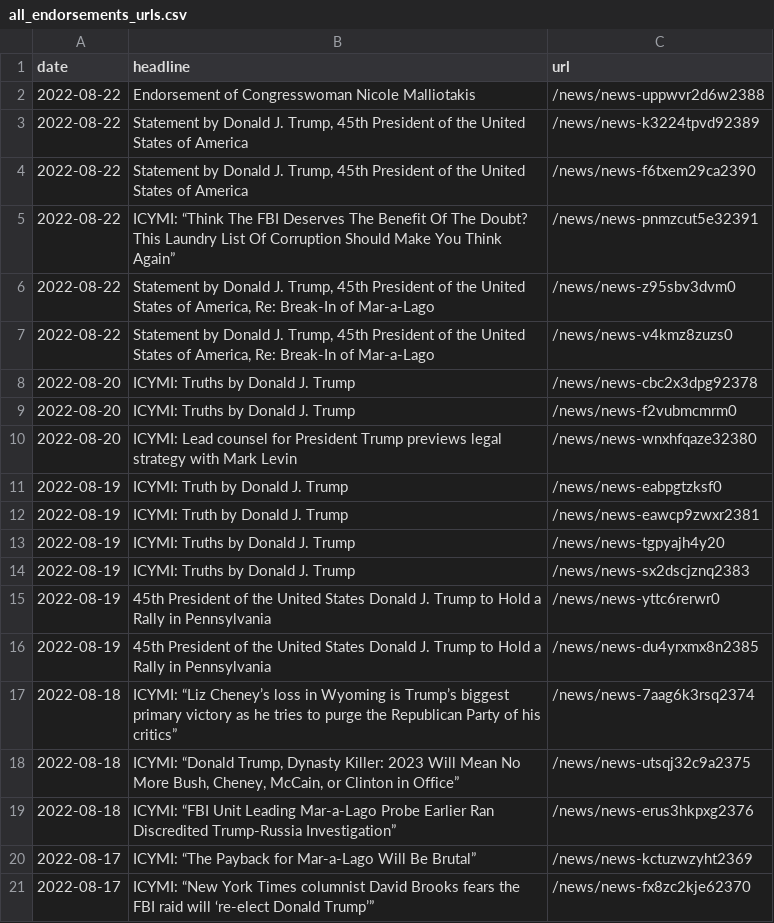
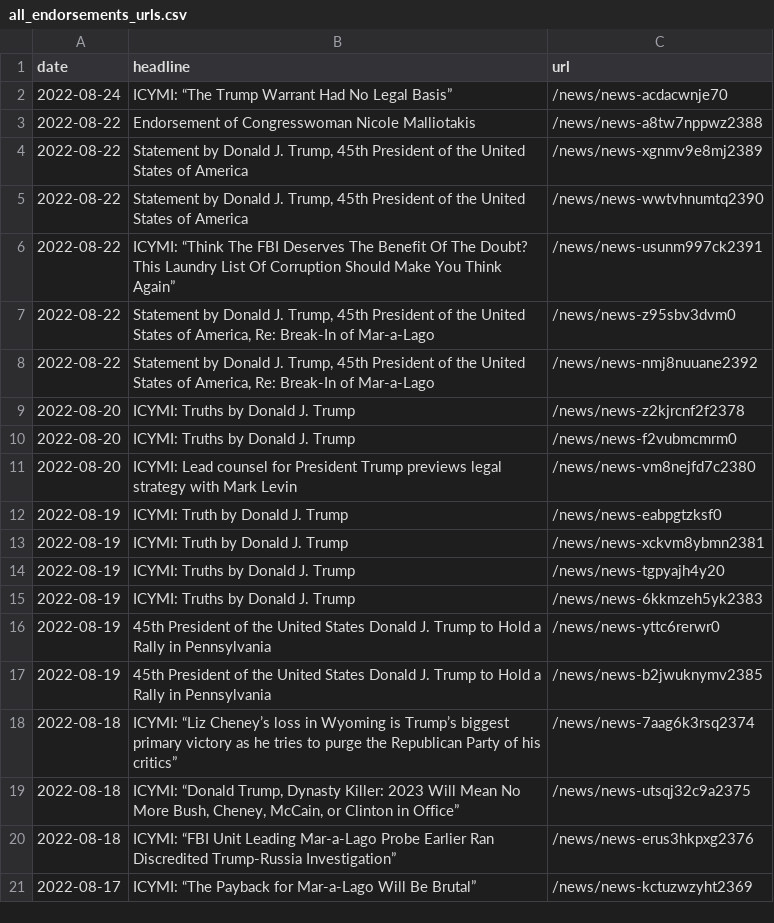
Before and after one commit to gridviz/trump-releases, a CSV file: data/all_endorsements_urls.csv, drawn as a sheet.

```diff
--- a/data/all_endorsements_urls.csv
+++ b/data/all_endorsements_urls.csv
@@ -1,17 +1,18 @@
 date,headline,url
-2022-08-22,Endorsement of Congresswoman Nicole Malliotakis,/news/news-uppwvr2d6w2388
-2022-08-22,"Statement by Donald J. Trump, 45th President of the United States of America",/news/news-k3224tpvd92389
-2022-08-22,"Statement by Donald J. Trump, 45th President of the United States of America",/news/news-f6txem29ca2390
-2022-08-22,ICYMI: “Think The FBI Deserves The Benefit Of The Doubt? This Laundry List Of Corruption Should Make You Think Again”,/news/news-pnmzcut5e32391
+2022-08-24,ICYMI: “The Trump Warrant Had No Legal Basis”,/news/news-acdacwnje70
+2022-08-22,Endorsement of Congresswoman Nicole Malliotakis,/news/news-a8tw7nppwz2388
+2022-08-22,"Statement by Donald J. Trump, 45th President of the United States of America",/news/news-xgnmv9e8mj2389
+2022-08-22,"Statement by Donald J. Trump, 45th President of the United States of America",/news/news-wwtvhnumtq2390
+2022-08-22,ICYMI: “Think The FBI Deserves The Benefit Of The Doubt? This Laundry List Of Corruption Should Make You Think Again”,/news/news-usunm997ck2391
 2022-08-22,"Statement by Donald J. Trump, 45th President of the United States of America, Re: Break-In of Mar-a-Lago",/news/news-z95sbv3dvm0
-2022-08-22,"Statement by Donald J. Trump, 45th President of the United States of America, Re: Break-In of Mar-a-Lago",/news/news-v4kmz8zuzs0
-2022-08-20,ICYMI: Truths by Donald J. Trump,/news/news-cbc2x3dpg92378
+2022-08-22,"Statement by Donald J. Trump, 45th President of the United States of America, Re: Break-In of Mar-a-Lago",/news/news-nmj8nuuane2392
+2022-08-20,ICYMI: Truths by Donald J. Trump,/news/news-z2kjrcnf2f2378
 2022-08-20,ICYMI: Truths by Donald J. Trump,/news/news-f2vubmcmrm0
-2022-08-20,ICYMI: Lead counsel for President Trump previews legal strategy with Mark Levin,/news/news-wnxhfqaze32380
+2022-08-20,ICYMI: Lead counsel for President Trump previews legal strategy with Mark Levin,/news/news-vm8nejfd7c2380
 2022-08-19,ICYMI: Truth by Donald J. Trump,/news/news-eabpgtzksf0
-2022-08-19,ICYMI: Truth by Donald J. Trump,/news/news-eawcp9zwxr2381
+2022-08-19,ICYMI: Truth by Donald J. Trump,/news/news-xckvm8ybmn2381
 2022-08-19,ICYMI: Truths by Donald J. Trump,/news/news-tgpyajh4y20
-2022-08-19,ICYMI: Truths by Donald J. Trump,/news/news-sx2dscjznq2383
+2022-08-19,ICYMI: Truths by Donald J. Trump,/news/news-6kkmzeh5yk2383
 2022-08-19,45th President of the United States Donald J. Trump to Hold a Rally in Pennsylvania,/news/news-yttc6rerwr0
-2022-08-19,45th President of the United States Donald J. Trump to Hold a Rally in Pennsylvania,/news/news-du4yrxmx8n2385
+2022-08-19,45th President of the United States Donald J. Trump to Hold a Rally in Pennsylvania,/news/news-b2jwuknymv2385
 2022-08-18,ICYMI: “Liz Cheney’s loss in Wyoming is Trump’s biggest primary victory as he tries to purge the Republican Party of his critics”,/news/news-7aag6k3rsq2374
@@ -20,2 +21 @@ date,headline,url
 2022-08-17,ICYMI: “The Payback for Mar-a-Lago Will Be Brutal”,/news/news-kctuzwzyht2369
-2022-08-17,ICYMI: “New York Times columnist David Brooks fears the FBI raid will ‘re-elect Donald Trump’”,/news/news-fx8zc2kje62370
```
Also changed, not shown: data/processed/all_press_releases_latest.csv, 1 other file.
